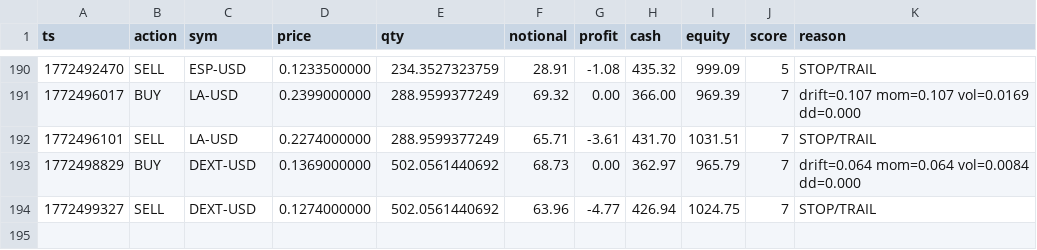
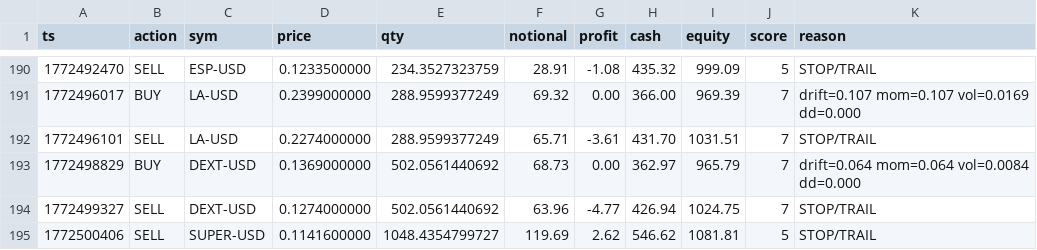
Before and after one commit to joshuadobbs056-ctrl/coin-sniper-data, a CSV file: trade_history.csv, drawn as a sheet; only a part is shown, gaps mark what is left out; the diff names each change by its address in the sheet, - before the commit and + after, or states it on an @@ line.

Commit message:
update trade_history.csv

```diff
--- a/trade_history.csv
+++ b/trade_history.csv
+row 195: 1772500406 | SELL | SUPER-USD | 0.1141600000 | 1048.4354799727 | 119.69 | 2.62 | 546.62 | 1081.81 | 5 | STOP/TRAIL
```
